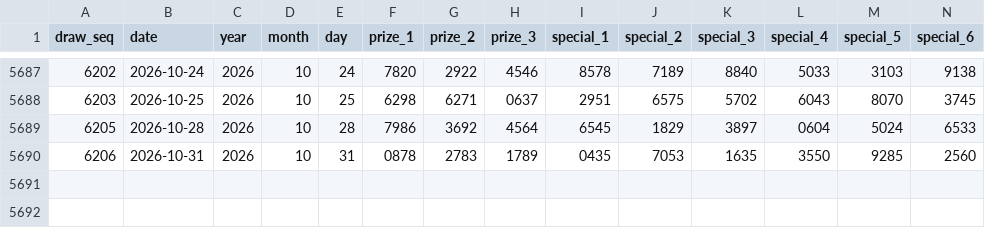
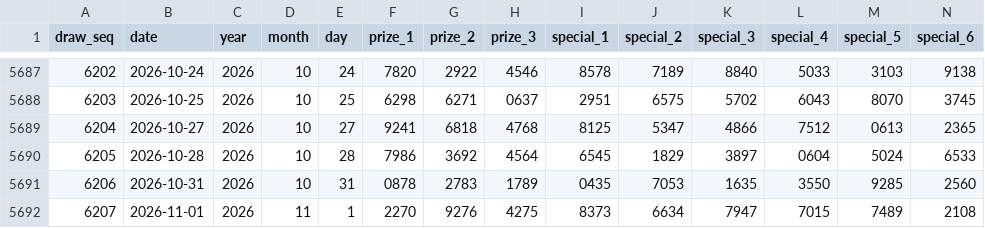
Before and after one commit to riverbird83/malaysia-4d, a CSV file: data/normalized/sportstoto_draws.csv, drawn as a sheet; only a part is shown, gaps mark what is left out; rows hold the shown columns only; the diff names each change by its address in the sheet, - before the commit and + after, or states it on an @@ line.

Commit message:
data: promote corroborated Sports Toto draw results through 2026-11-01

```diff
--- a/data/normalized/sportstoto_draws.csv
+++ b/data/normalized/sportstoto_draws.csv
+row 5689: 6204 | 2026-10-27 | 2026 | 10 | 27 | 9241 | 6818 | 4768 | 8125 | 5347 | 4866 | 7512 | 0613 | 2365
+row 5692: 6207 | 2026-11-01 | 2026 | 11 | 1 | 2270 | 9276 | 4275 | 8373 | 6634 | 7947 | 7015 | 7489 | 2108
```
